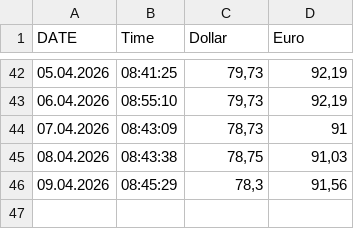
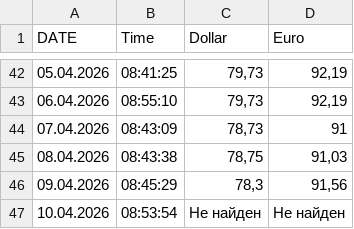
Before and after one commit to rkosobokov/Parser_dollar_euro, a CSV file: reports/exchange_rates.csv, drawn as a sheet; only a part is shown, gaps mark what is left out.

```diff
--- a/reports/exchange_rates.csv
+++ b/reports/exchange_rates.csv
@@ -46 +46,2 @@ DATE;Time;Dollar;Euro
 09.04.2026;08:45:29;78,3;91,56
+10.04.2026;08:53:54;Не найден;Не найден
```
Also changed, not shown: 1 other file.
